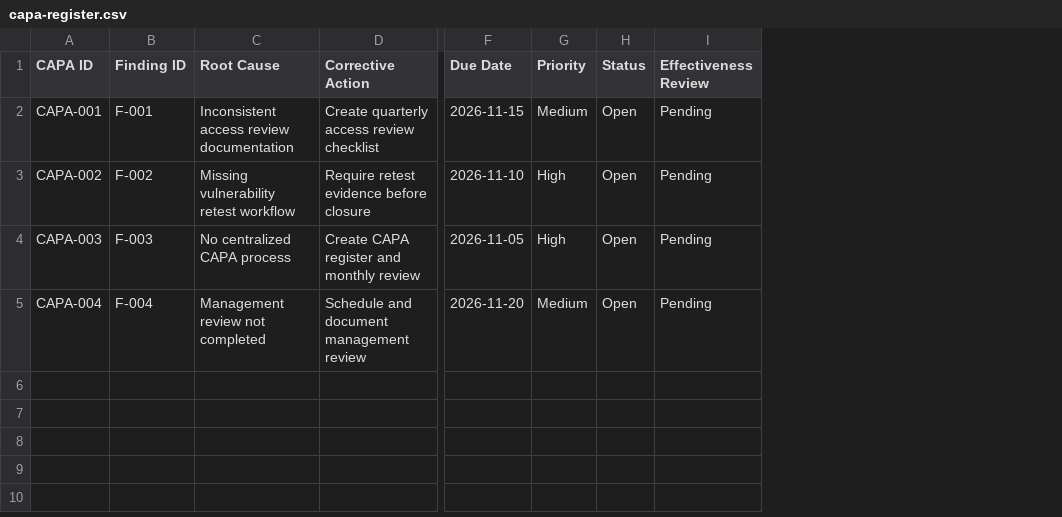
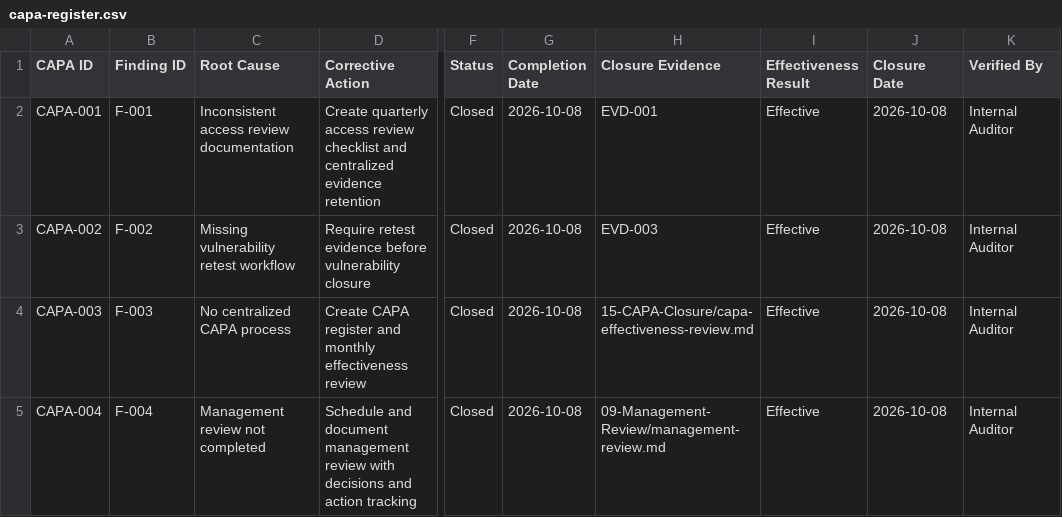
Before and after one commit to shubham230403/ISO27001-ISMS-Implementation, a CSV file: 08-CAPA/capa-register.csv, drawn as a sheet; only a part is shown, gaps mark what is left out; removed rows and columns are numbered as before the commit, all else as after; the diff names each change by its address in the sheet, - before the commit and + after, or states it on an @@ line.

```diff
--- a/08-CAPA/capa-register.csv
+++ b/08-CAPA/capa-register.csv
-column F (Due Date), rows 2-5: 2026-11-15 | 2026-11-10 | 2026-11-05 | 2026-11-20
-column G (Priority), rows 2-5: Medium | High | High | Medium
-column I (Effectiveness Review), rows 2-5: all Pending
+column G (Completion Date), rows 2-5: all 2026-10-08
+column H (Closure Evidence), rows 2-5: EVD-001 | EVD-003 | 15-CAPA-Closure/capa-effectiveness-review.md | 09-Management-Review/management-review.md
+column I (Effectiveness Result), rows 2-5: all Effective
+column J (Closure Date), rows 2-5: all 2026-10-08
+column K (Verified By), rows 2-5: all Internal Auditor
-D2 (Corrective Action): …review checklist
+D2 (Corrective Action): …review checklist and centralized evidence retention
-F2:F5 (Status): Open
+F2:F5 (Status): Closed
-D3 (Corrective Action): Require retest evidence before closure
+D3 (Corrective Action): Require retest evidence before vulnerability closure
-D4 (Corrective Action): …and monthly review
+D4 (Corrective Action): …and monthly effectiveness review
-D5 (Corrective Action): …management review
+D5 (Corrective Action): …management review with decisions and action tracking
```
Also changed, not shown: 07-Audit/audit-findings.csv, 12-GRC-Dashboard/grc-metrics.csv, 13 other files.
